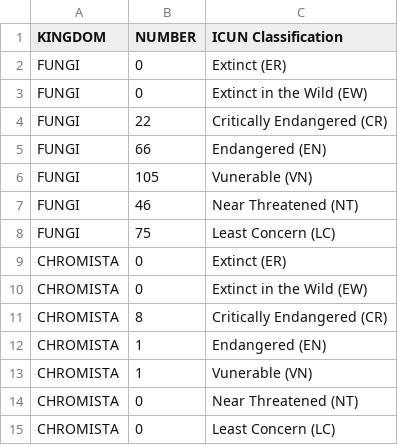
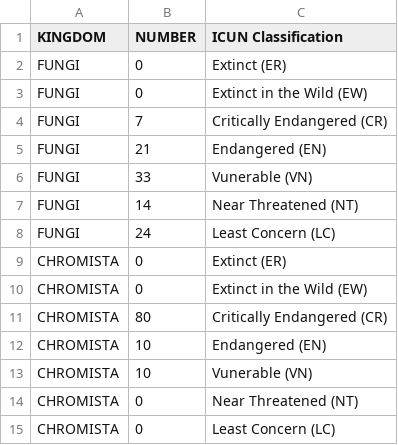
Before and after one commit to usamaqasimmian/FIT3179, a CSV file: ICUN FUNGI AND CHROMISTA.csv, drawn as a sheet.

Commit message:
Update ICUN FUNGI AND CHROMISTA.csv

```diff
--- a/ICUN FUNGI AND CHROMISTA.csv
+++ b/ICUN FUNGI AND CHROMISTA.csv
@@ -3,12 +3,12 @@ FUNGI,0,Extinct (ER)
 FUNGI,0,Extinct in the Wild (EW)
-FUNGI,22,Critically Endangered (CR)
-FUNGI,66,Endangered (EN)
-FUNGI,105,Vunerable (VN)
-FUNGI,46,Near Threatened (NT)
-FUNGI,75,Least Concern (LC)
+FUNGI,7,Critically Endangered (CR)
+FUNGI,21,Endangered (EN)
+FUNGI,33,Vunerable (VN)
+FUNGI,14,Near Threatened (NT)
+FUNGI,24,Least Concern (LC)
 CHROMISTA,0,Extinct (ER)
 CHROMISTA,0,Extinct in the Wild (EW)
-CHROMISTA,8,Critically Endangered (CR)
-CHROMISTA,1,Endangered (EN)
-CHROMISTA,1,Vunerable (VN)
+CHROMISTA,80,Critically Endangered (CR)
+CHROMISTA,10,Endangered (EN)
+CHROMISTA,10,Vunerable (VN)
 CHROMISTA,0,Near Threatened (NT)
```
